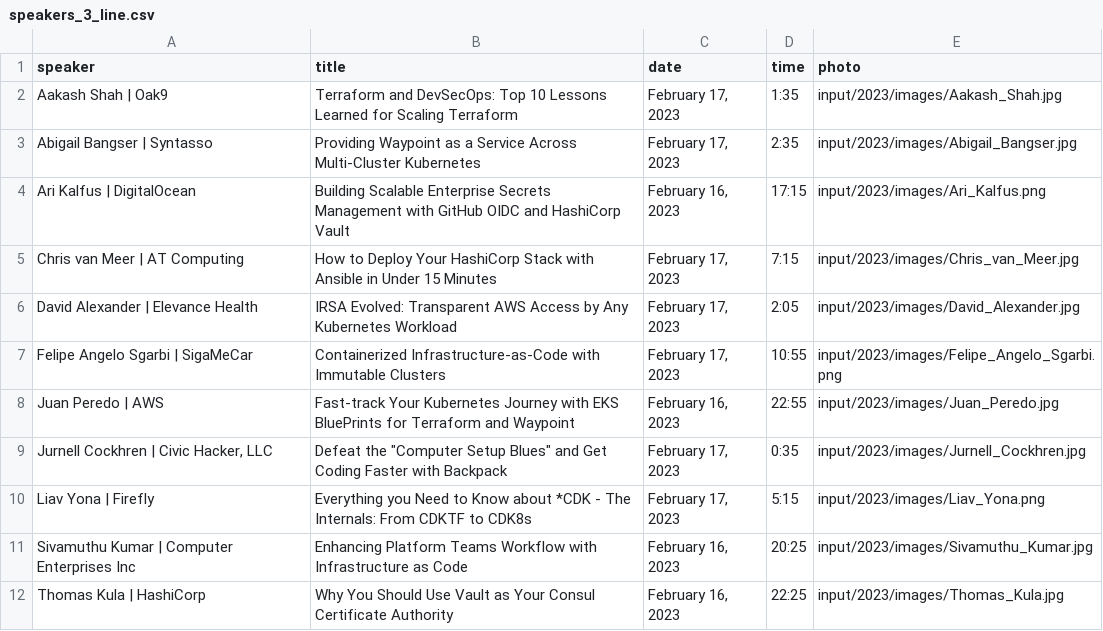
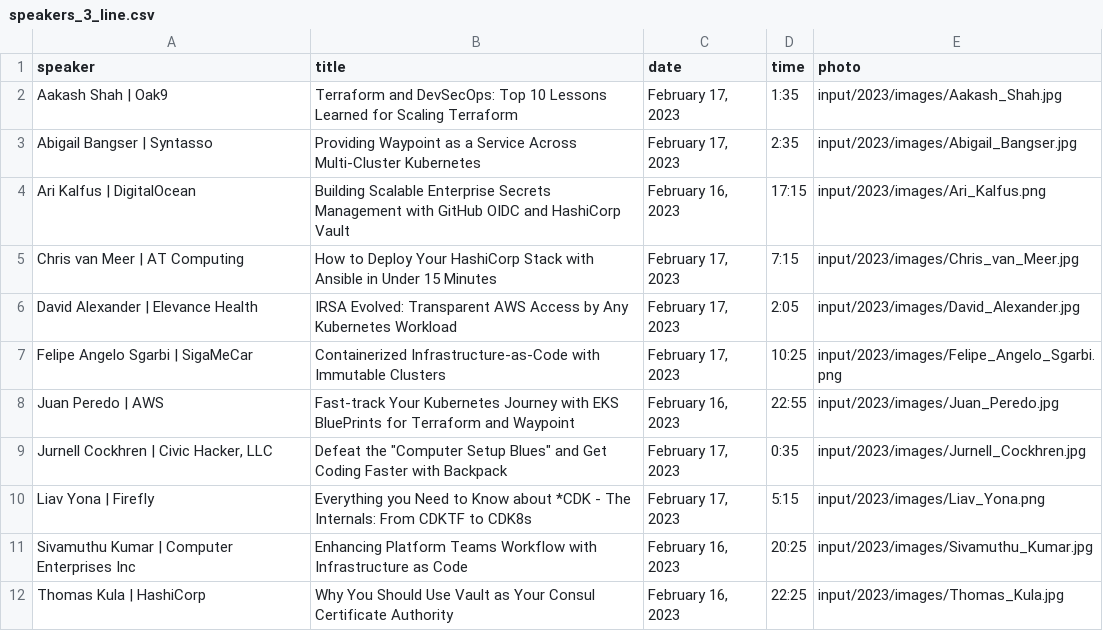
Before and after one commit to hashicorp-dev-advocates/picasso-templates, a CSV file: input/2023/csv/speakers_3_line.csv, drawn as a sheet.

```diff
--- a/input/2023/csv/speakers_3_line.csv
+++ b/input/2023/csv/speakers_3_line.csv
@@ -6,3 +6,3 @@ Chris van Meer | AT Computing,How to Deploy Your HashiCorp Stack with Ansible in
 David Alexander | Elevance Health,IRSA Evolved: Transparent AWS Access by Any Kubernetes Workload,"February 17, 2023",2:05,input/2023/images/David_Alexander.jpg
-Felipe Angelo Sgarbi | SigaMeCar,Containerized Infrastructure-as-Code with Immutable Clusters,"February 17, 2023",10:55,input/2023/images/Felipe_Angelo_Sgarbi.png
+Felipe Angelo Sgarbi | SigaMeCar,Containerized Infrastructure-as-Code with Immutable Clusters,"February 17, 2023",10:25,input/2023/images/Felipe_Angelo_Sgarbi.png
 Juan Peredo | AWS,Fast-track Your Kubernetes Journey with EKS BluePrints for Terraform and Waypoint,"February 16, 2023",22:55,input/2023/images/Juan_Peredo.jpg
```
Also changed, not shown: input/2023/csv/speakers.csv, input/2023/csv/speakers_1_line.csv, 20 other files.
